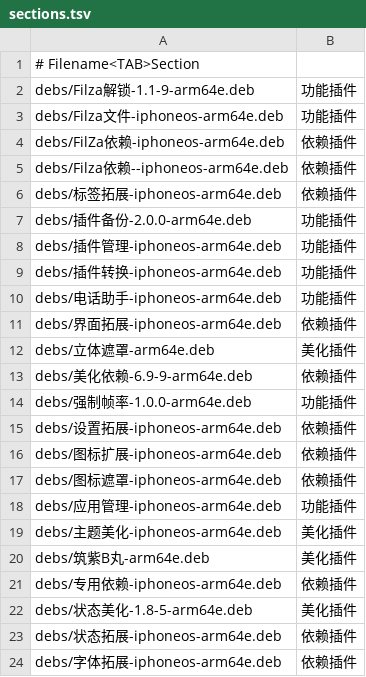
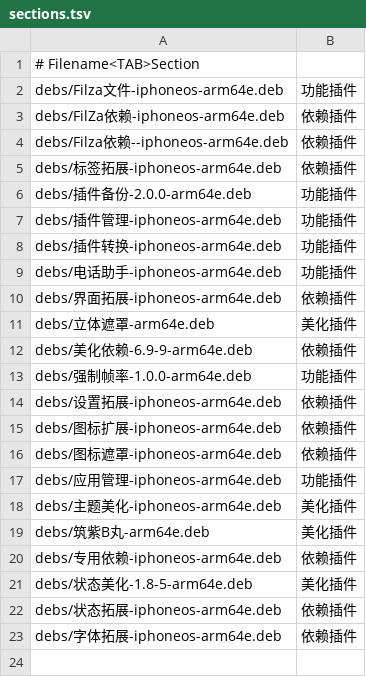
Before and after one commit to 154328106/repo, a TSV file: config/sections.tsv, drawn as a sheet.

Commit message:
Remove Filza解锁-1.1-9-arm64e

```diff
--- a/config/sections.tsv
+++ b/config/sections.tsv
@@ -1,3 +1,2 @@
 # Filename<TAB>Section
-debs/Filza解锁-1.1-9-arm64e.deb	功能插件
 debs/Filza文件-iphoneos-arm64e.deb	功能插件
```
Also changed, not shown: 1 other file.
